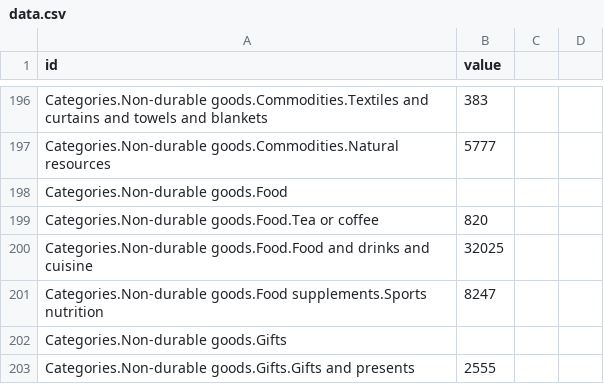
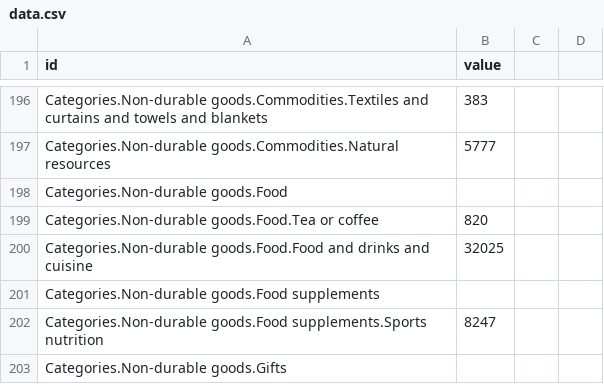
Before and after one commit to inteloid/inteloid.github.io, a CSV file: data.csv, drawn as a sheet; only a part is shown, gaps mark what is left out; the shorter side is filled out with more unchanged rows.

Commit message:
Update data.csv

```diff
--- a/data.csv
+++ b/data.csv
@@ -200,2 +200,3 @@ Categories.Non-durable goods.Food.Tea or coffee,820
 Categories.Non-durable goods.Food.Food and drinks and cuisine,32025
+Categories.Non-durable goods.Food supplements
 Categories.Non-durable goods.Food supplements.Sports nutrition,8247
```
